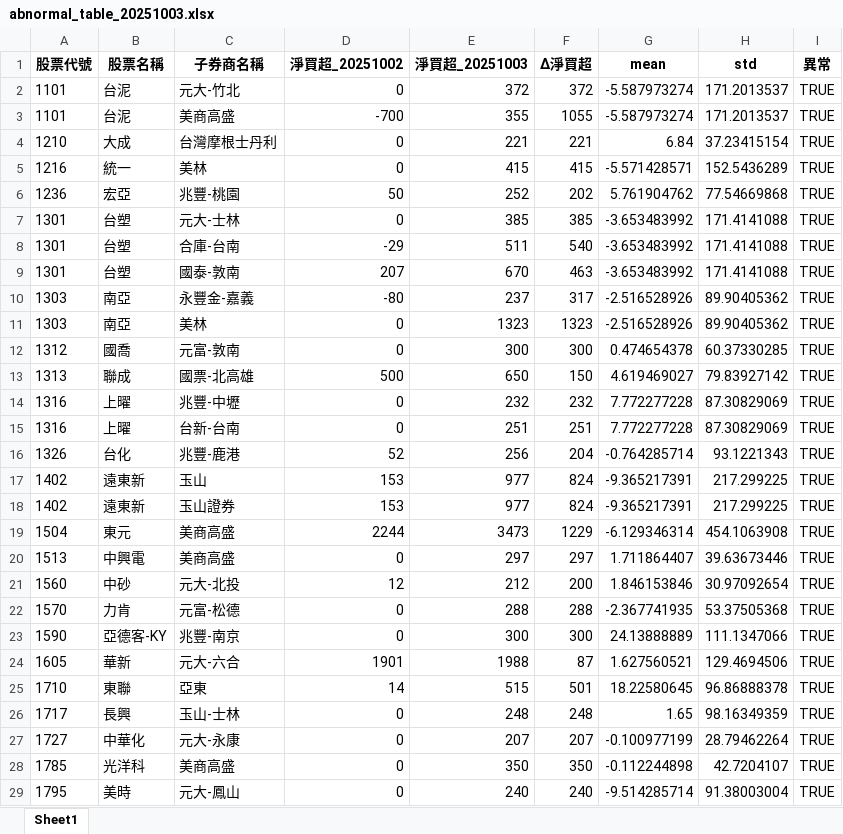
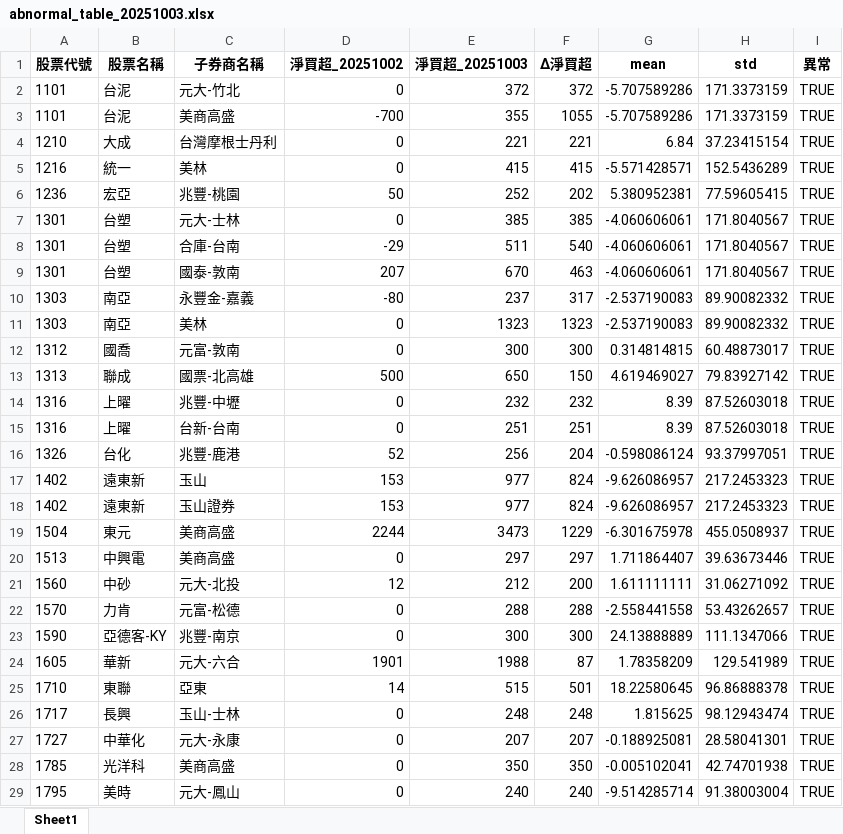
Before and after one commit to fangnina666/stock_daily, an Excel workbook: reports/abnormal_table_20251003.xlsx, sheet Sheet1, drawn as a sheet; only a part is shown; values as stored, in another font and other column widths than the file's, no borders; the diff covers the shown part only; the diff names each change by its address in the sheet, - before the commit and + after, or states it on an @@ line.

```diff
--- a/reports/abnormal_table_20251003.xlsx (sheet Sheet1)
+++ b/reports/abnormal_table_20251003.xlsx (sheet Sheet1)
-G2:G3 (mean): -5.587973274
+G2:G3 (mean): -5.707589286
-H2:H3 (std): 171.2013537
+H2:H3 (std): 171.3373159
-G6 (mean): 5.761904762
+G6 (mean): 5.380952381
-H6 (std): 77.54669868
+H6 (std): 77.59605415
-G7:G9 (mean): -3.653483992
+G7:G9 (mean): -4.060606061
-H7:H9 (std): 171.4141088
+H7:H9 (std): 171.8040567
-G10:G11 (mean): -2.516528926
+G10:G11 (mean): -2.537190083
-H10:H11 (std): 89.90405362
+H10:H11 (std): 89.90082332
-G12 (mean): 0.474654378
+G12 (mean): 0.314814815
-H12 (std): 60.37330285
+H12 (std): 60.48873017
-G14:G15 (mean): 7.772277228
+G14:G15 (mean): 8.39
-H14:H15 (std): 87.30829069
+H14:H15 (std): 87.52603018
-G16 (mean): -0.764285714
+G16 (mean): -0.598086124
-H16 (std): 93.1221343
+H16 (std): 93.37997051
-G17:G18 (mean): -9.365217391
+G17:G18 (mean): -9.626086957
-H17:H18 (std): 217.299225
+H17:H18 (std): 217.2453323
-G19 (mean): -6.129346314
+G19 (mean): -6.301675978
-H19 (std): 454.1063908
+H19 (std): 455.0508937
-G21 (mean): 1.846153846
+G21 (mean): 1.611111111
-H21 (std): 30.97092654
+H21 (std): 31.06271092
-G22 (mean): -2.367741935
+G22 (mean): -2.558441558
-H22 (std): 53.37505368
+H22 (std): 53.43262657
-G24 (mean): 1.627560521
+G24 (mean): 1.78358209
-H24 (std): 129.4694506
+H24 (std): 129.541989
-G26 (mean): 1.65
+G26 (mean): 1.815625
-H26 (std): 98.16349359
+H26 (std): 98.12943474
-G27 (mean): -0.100977199
+G27 (mean): -0.188925081
-H27 (std): 28.79462264
+H27 (std): 28.58041301
-G28 (mean): -0.112244898
+G28 (mean): -0.005102041
-H28 (std): 42.7204107
+H28 (std): 42.74701938
```
Also changed, not shown: 1 added row, 1 removed row and 524 edited cells elsewhere in this sheet, 1 other file.
